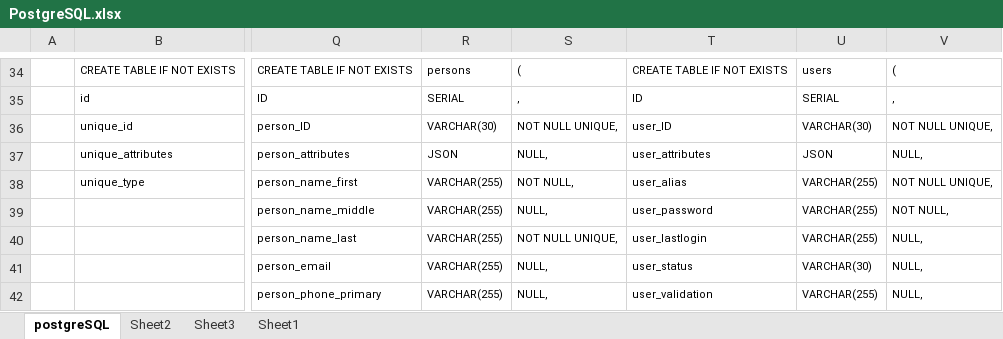
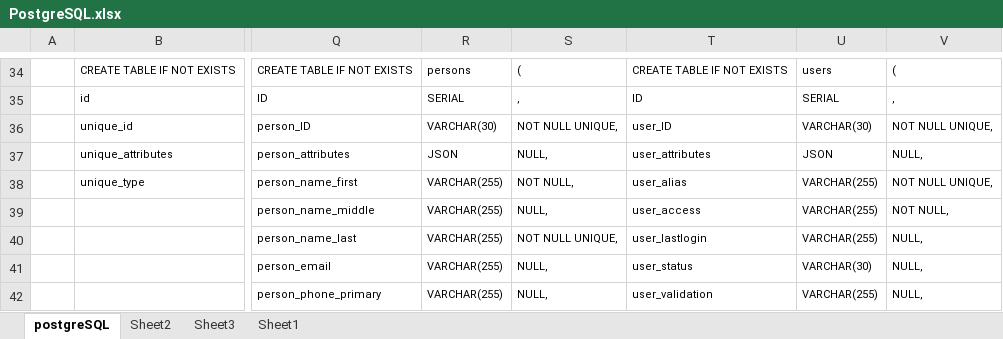
Before and after one commit to withvenny/venny-apis-navigation-php, an Excel workbook: app/v1/PostgreSQL.xlsx, sheet postgreSQL, drawn as a sheet; only a part is shown, gaps mark what is left out; values as stored, in another font and other column widths than the file's, no borders; the diff covers the shown part only; the diff names each change by its address in the sheet, - before the commit and + after, or states it on an @@ line.

Commit message:
User
Refactoring /persons for /users usage with login capabilities

Initial push

```diff
--- a/app/v1/PostgreSQL.xlsx (sheet postgreSQL)
+++ b/app/v1/PostgreSQL.xlsx (sheet postgreSQL)
-T39: user_password
+T39: user_access
```
Also changed, not shown: 66 edited cells elsewhere in this sheet, 2 other files.
